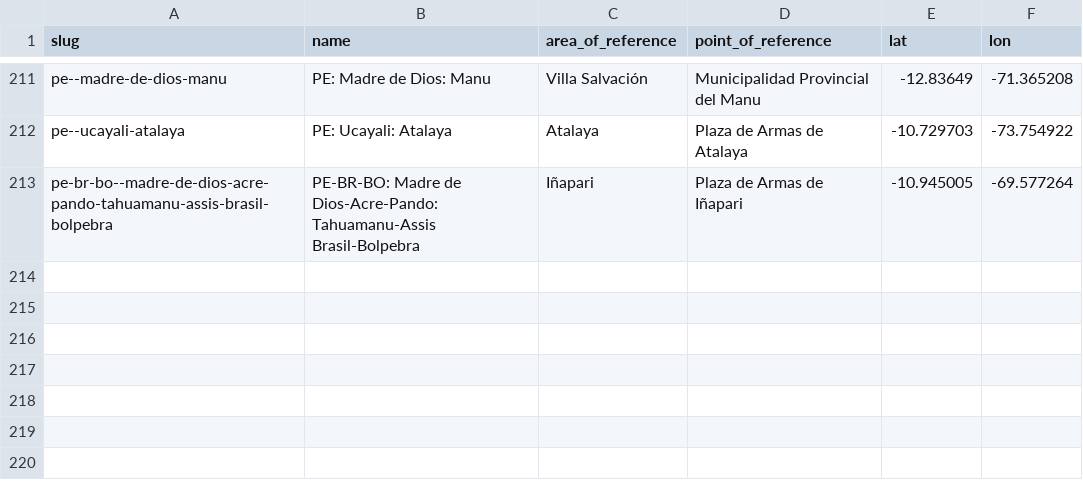
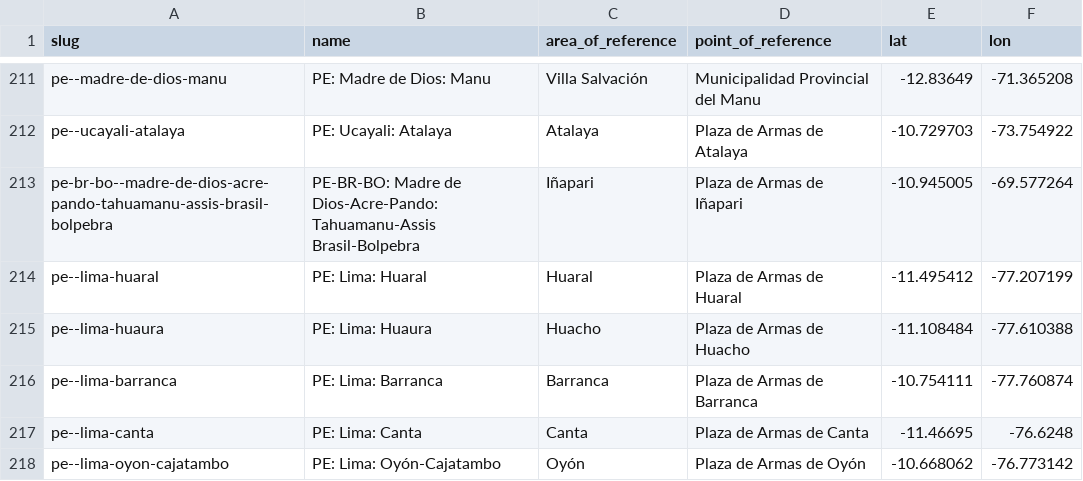
Before and after one commit to Jaza/world-locality-transit-graph, a CSV file: csv/south_america_localities.csv, drawn as a sheet; only a part is shown, gaps mark what is left out; the diff names each change by its address in the sheet, - before the commit and + after, or states it on an @@ line.

Commit message:
lima provincia norte

```diff
--- a/csv/south_america_localities.csv
+++ b/csv/south_america_localities.csv
+row 214: pe--lima-huaral | PE: Lima: Huaral | Huaral | Plaza de Armas de Huaral | -11.495412 | -77.207199
+row 215: pe--lima-huaura | PE: Lima: Huaura | Huacho | Plaza de Armas de Huacho | -11.108484 | -77.610388
+row 216: pe--lima-barranca | PE: Lima: Barranca | Barranca | Plaza de Armas de Barranca | -10.754111 | -77.760874
+row 217: pe--lima-canta | PE: Lima: Canta | Canta | Plaza de Armas de Canta | -11.46695 | -76.6248
+row 218: pe--lima-oyon-cajatambo | PE: Lima: Oyón-Cajatambo | Oyón | Plaza de Armas de Oyón | -10.668062 | -76.773142
```
Also changed, not shown: csv/south_america_localities_transit_times.csv.
